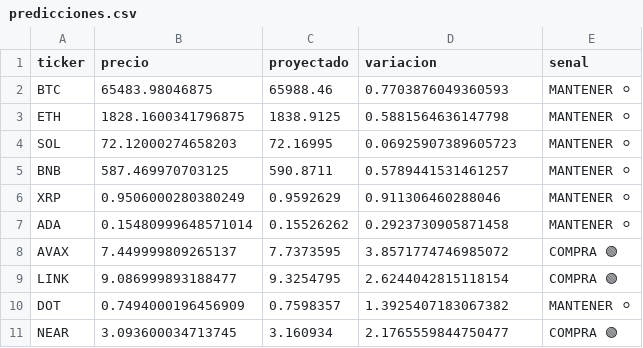
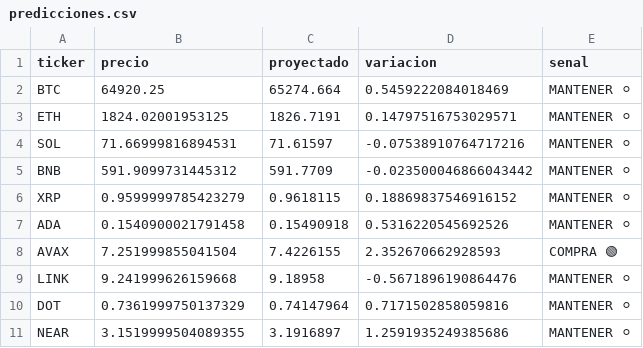
Before and after one commit to Alejandroguerra/crypto-timesfm-bot_V2, a CSV file: predicciones.csv, drawn as a sheet.

```diff
--- a/predicciones.csv
+++ b/predicciones.csv
@@ -1,11 +1,11 @@
 ticker,precio,proyectado,variacion,senal
-BTC,65483.98046875,65988.46,0.7703876049360593,MANTENER ⚪
-ETH,1828.1600341796875,1838.9125,0.5881564636147798,MANTENER ⚪
-SOL,72.12000274658203,72.16995,0.06925907389605723,MANTENER ⚪
-BNB,587.469970703125,590.8711,0.5789441531461257,MANTENER ⚪
-XRP,0.9506000280380249,0.9592629,0.911306460288046,MANTENER ⚪
-ADA,0.15480999648571014,0.15526262,0.2923730905871458,MANTENER ⚪
-AVAX,7.449999809265137,7.7373595,3.8571774746985072,COMPRA 🟢
-LINK,9.086999893188477,9.3254795,2.6244042815118154,COMPRA 🟢
-DOT,0.7494000196456909,0.7598357,1.3925407183067382,MANTENER ⚪
-NEAR,3.093600034713745,3.160934,2.1765559844750477,COMPRA 🟢
+BTC,64920.25,65274.664,0.5459222084018469,MANTENER ⚪
+ETH,1824.02001953125,1826.7191,0.14797516753029571,MANTENER ⚪
+SOL,71.66999816894531,71.61597,-0.07538910764717216,MANTENER ⚪
+BNB,591.9099731445312,591.7709,-0.023500046866043442,MANTENER ⚪
+XRP,0.9599999785423279,0.9618115,0.18869837546916152,MANTENER ⚪
+ADA,0.1540900021791458,0.15490918,0.5316220545692526,MANTENER ⚪
+AVAX,7.251999855041504,7.4226155,2.352670662928593,COMPRA 🟢
+LINK,9.241999626159668,9.18958,-0.5671896190864476,MANTENER ⚪
+DOT,0.7361999750137329,0.74147964,0.7171502858059816,MANTENER ⚪
+NEAR,3.1519999504089355,3.1916897,1.2591935249385686,MANTENER ⚪
```
Also changed, not shown: 1 other file.
